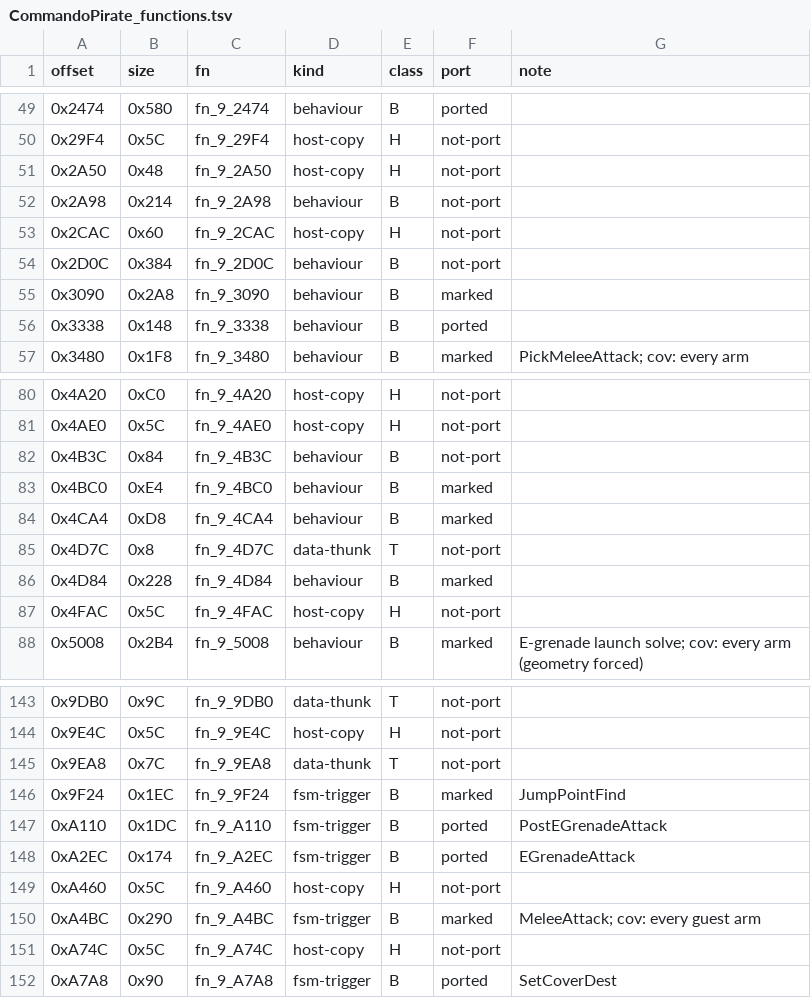
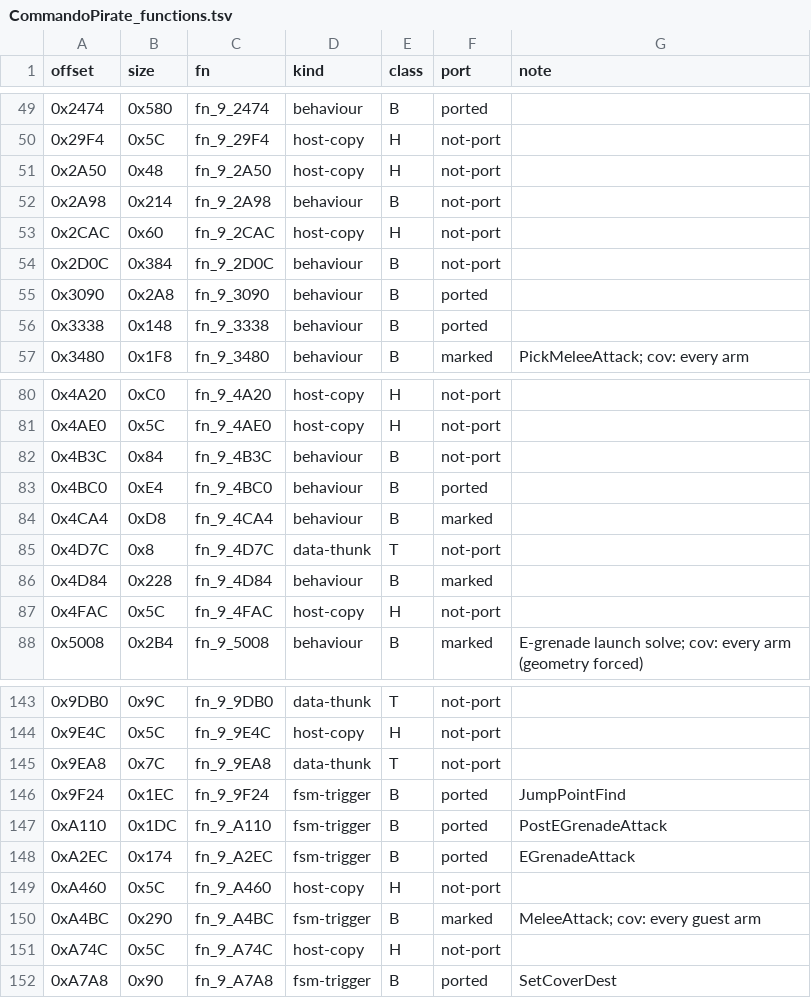
Before and after one commit to NitrosGits/MetroidPrime2Port-DSU, a TSV file: docs/module-analysis/CommandoPirate_functions.tsv, drawn as a sheet; only a part is shown, gaps mark what is left out.

Commit message:
port: the CommandoPirate's coverage - three markers down, two cited
The coverage build's table (tools/cov/gcov_report.py) says which of the module's
bodies ran which arm, and the rows that do not hold up lose their marker:

  * fn_9_3090 (the Drown helper) - 5 of 29 lines and 3 of 32 branches in the area 59
    run, so the marker goes (it is ported but not marked);
  * fn_9_4BC0 (the emitters) - 4 of 8 lines and 2 of 8 branches, so the marker goes
    as well;
  * fn_9_9F24 (the JumpPointFind state) - 0 of 26 lines in the run, so the marker
    goes.

The two that keep their marker now cite the run that covered them: the WarpOut
state (25 of 25 lines, 10 of 12 branches - the two that were not taken are the
message switch's default arm, which the state machine never sends, and the
epsilon guard, which is dead and cited in the note) and the PostWarpOut state
(6 of 7 lines, 4 of 6 branches - the two that were not taken are its "the 0x20 bit
is set" arm and its delete arm, both dead on the shipped data and cited in the
note).  The Ambush state and the ShieldCharge state get their run citations too
(the area 59 gdb spec and the Swamp's attack pattern).

```diff
--- a/docs/module-analysis/CommandoPirate_functions.tsv
+++ b/docs/module-analysis/CommandoPirate_functions.tsv
@@ -54,3 +54,3 @@ offset	size	fn	kind	class	port	note
 0x2D0C	0x384	fn_9_2D0C	behaviour	B	not-port	
-0x3090	0x2A8	fn_9_3090	behaviour	B	marked	
+0x3090	0x2A8	fn_9_3090	behaviour	B	ported	
 0x3338	0x148	fn_9_3338	behaviour	B	ported	
@@ -82,3 +82,3 @@ offset	size	fn	kind	class	port	note
 0x4B3C	0x84	fn_9_4B3C	behaviour	B	not-port	
-0x4BC0	0xE4	fn_9_4BC0	behaviour	B	marked	
+0x4BC0	0xE4	fn_9_4BC0	behaviour	B	ported	
 0x4CA4	0xD8	fn_9_4CA4	behaviour	B	marked	
@@ -145,3 +145,3 @@ offset	size	fn	kind	class	port	note
 0x9EA8	0x7C	fn_9_9EA8	data-thunk	T	not-port	
-0x9F24	0x1EC	fn_9_9F24	fsm-trigger	B	marked	JumpPointFind
+0x9F24	0x1EC	fn_9_9F24	fsm-trigger	B	ported	JumpPointFind
 0xA110	0x1DC	fn_9_A110	fsm-trigger	B	ported	PostEGrenadeAttack
```
Also changed, not shown: 3 other files.
